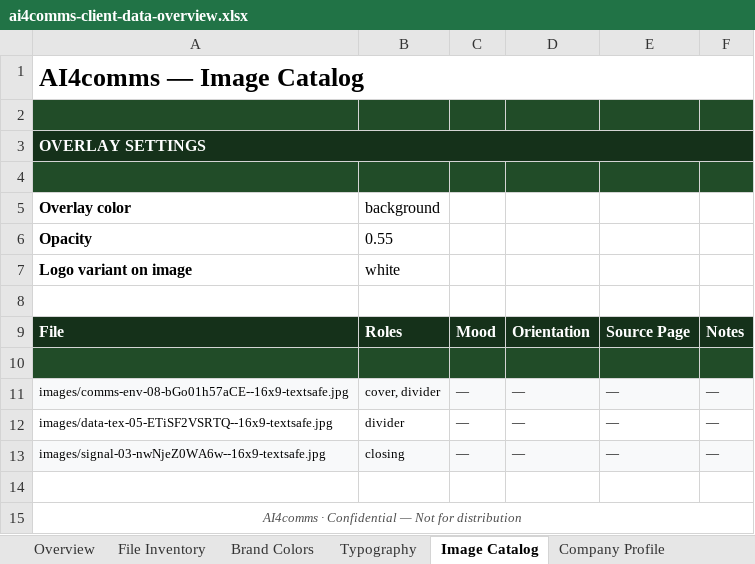
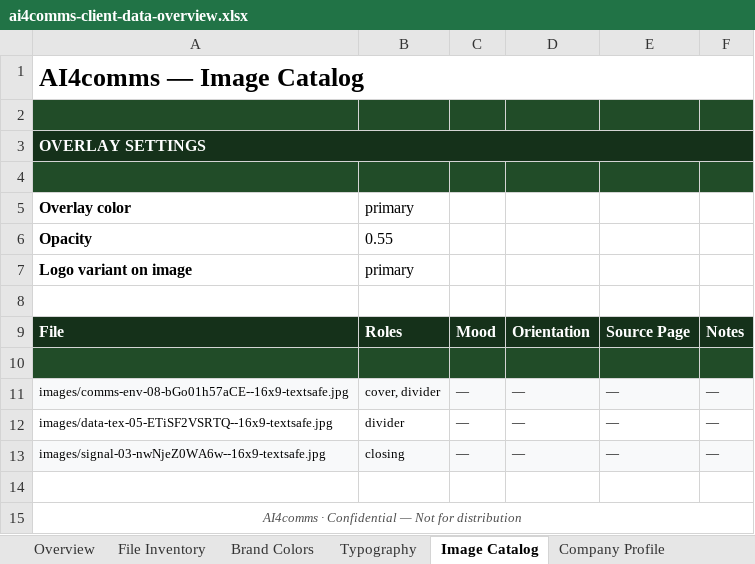
Before and after one commit to stromy-org/ai4comms-website, an Excel workbook: client-data/clients/ai4comms/ai4comms-client-data-overview.xlsx, sheet Image Catalog, drawn as a sheet; values as stored, in another font and other column widths than the file's, no borders; the diff names each change by its address in the sheet, - before the commit and + after, or states it on an @@ line.

```diff
--- a/client-data/clients/ai4comms/ai4comms-client-data-overview.xlsx (sheet Image Catalog)
+++ b/client-data/clients/ai4comms/ai4comms-client-data-overview.xlsx (sheet Image Catalog)
-B5: background
+B5: primary
-B7: white
+B7: primary
```
Also changed, not shown: sheet File Inventory, sheet Overview, 1 other file.
